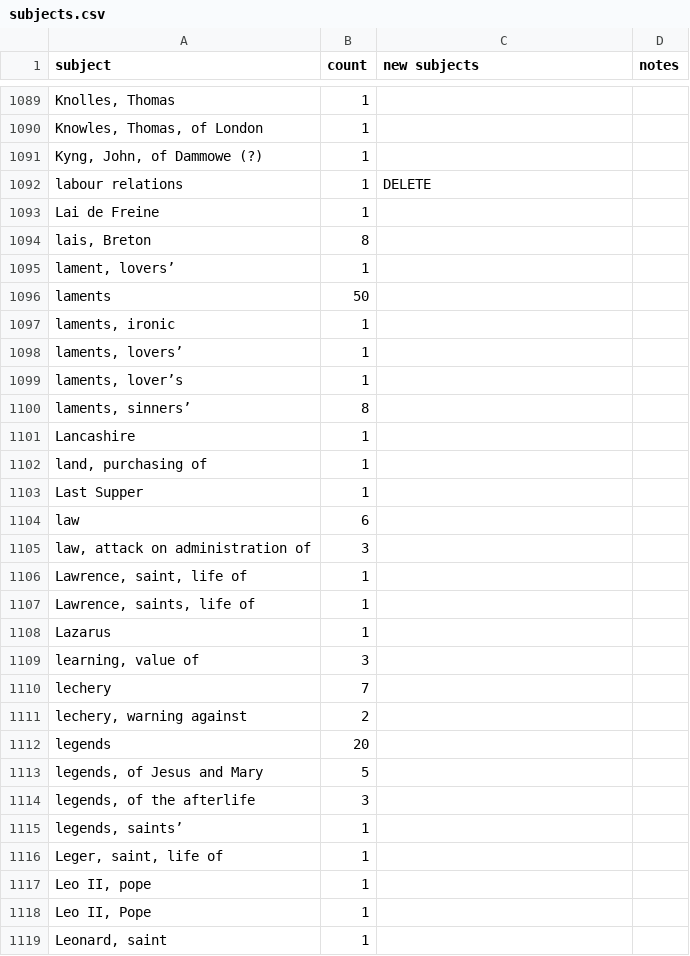
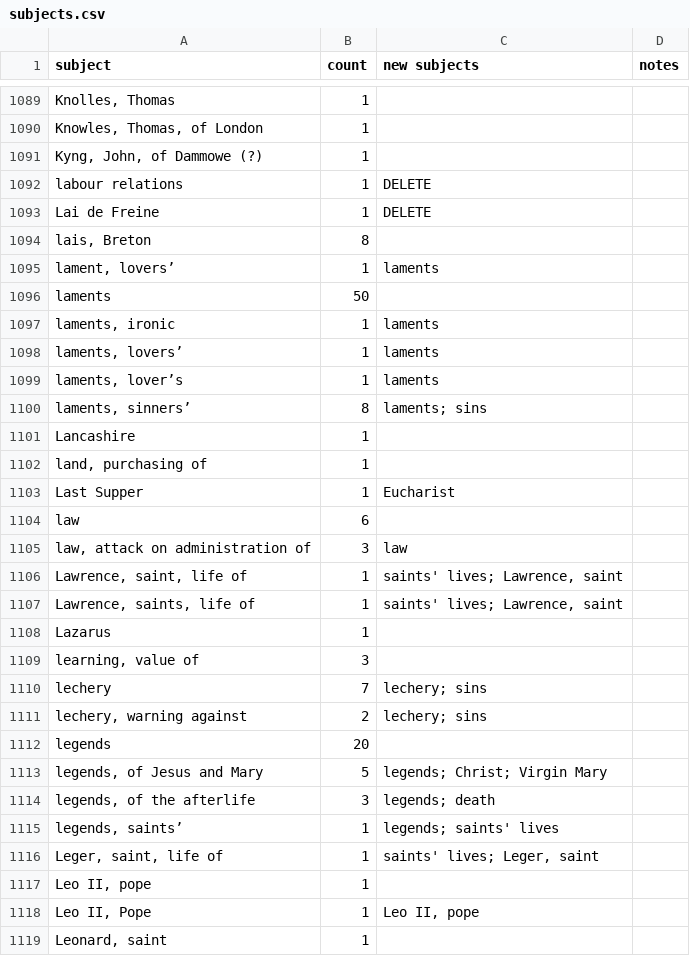
Before and after one commit to digital-index-of-middle-english-verse/sandbox, a CSV file: artefacts/subjects.csv, drawn as a sheet; only a part is shown, gaps mark what is left out; the diff covers the shown part only; the diff names each change by its address in the sheet, - before the commit and + after, or states it on an @@ line.

Commit message:
subjects: log WIP

```diff
--- a/artefacts/subjects.csv
+++ b/artefacts/subjects.csv
-C1093 (new subjects): (empty)
+C1093 (new subjects): DELETE
-C1095 (new subjects): (empty)
+C1095 (new subjects): laments
-C1097:C1099 (new subjects): (empty)
+C1097:C1099 (new subjects): laments
-C1100 (new subjects): (empty)
+C1100 (new subjects): laments; sins
-C1103 (new subjects): (empty)
+C1103 (new subjects): Eucharist
-C1105 (new subjects): (empty)
+C1105 (new subjects): law
-C1106:C1107 (new subjects): (empty)
+C1106:C1107 (new subjects): saints' lives; Lawrence, saint
-C1110:C1111 (new subjects): (empty)
+C1110:C1111 (new subjects): lechery; sins
-C1113 (new subjects): (empty)
+C1113 (new subjects): legends; Christ; Virgin Mary
-C1114 (new subjects): (empty)
+C1114 (new subjects): legends; death
-C1115 (new subjects): (empty)
+C1115 (new subjects): legends; saints' lives
-C1116 (new subjects): (empty)
+C1116 (new subjects): saints' lives; Leger, saint
-C1118 (new subjects): (empty)
+C1118 (new subjects): Leo II, pope
```
Also changed, not shown: 30 edited cells elsewhere in this file, artefacts/subject-categories.csv.
